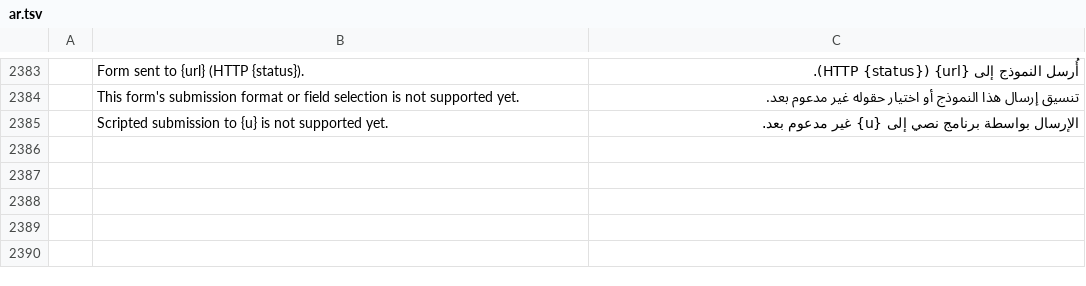
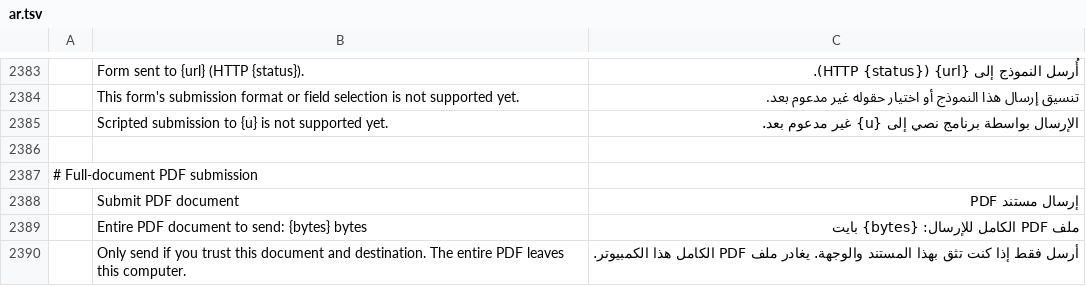
Before and after one commit to earlvanze/pdfcraft, a TSV file: crates/ui-egui/src/i18n/ar.tsv, drawn as a sheet; only a part is shown, gaps mark what is left out; the diff names each change by its address in the sheet, - before the commit and + after, or states it on an @@ line.

```diff
--- a/crates/ui-egui/src/i18n/ar.tsv
+++ b/crates/ui-egui/src/i18n/ar.tsv
+row 2386: (empty)
+row 2387: # Full-document PDF submission
+row 2388:  | Submit PDF document | إرسال مستند PDF
+row 2389:  | Entire PDF document to send: {bytes} bytes | ملف PDF الكامل للإرسال: {bytes} بايت
+row 2390:  | Only send if you trust this document and destination. The entire PDF leaves this computer. | أرسل فقط إذا كنت تثق بهذا المستند والوجهة. يغادر ملف PDF الكامل هذا الكمبيوتر.
```
Also changed, not shown: crates/ui-egui/src/i18n/bg.tsv, crates/ui-egui/src/i18n/ja.tsv, 27 other files.
